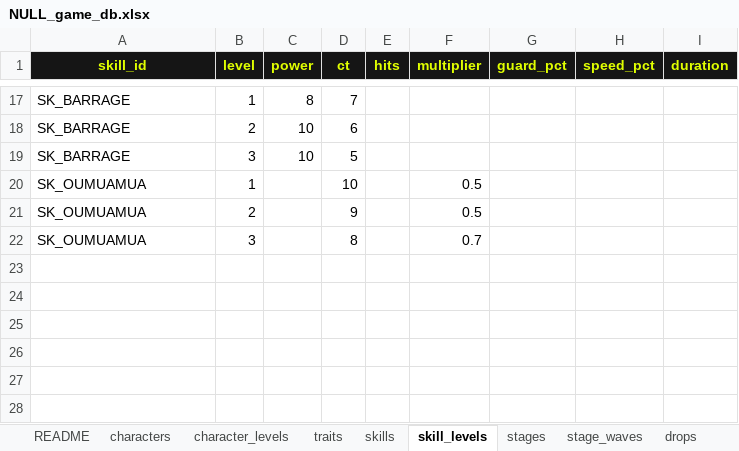
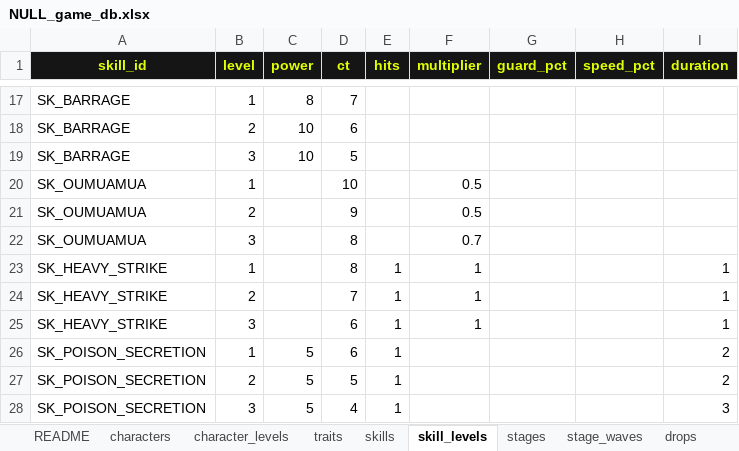
Before and after one commit to obneao-indy/null-mobile, an Excel workbook: NULL_game_db.xlsx, sheet skill_levels, drawn as a sheet; only a part is shown, gaps mark what is left out; values as stored, in another font and other column widths than the file's, no borders; table styles not drawn; the diff names each change by its address in the sheet, - before the commit and + after, or states it on an @@ line.

```diff
--- a/NULL_game_db.xlsx (sheet skill_levels)
+++ b/NULL_game_db.xlsx (sheet skill_levels)
+row 23: SK_HEAVY_STRIKE | 1 |  | 8 | 1 | 1 |  |  | 1
+row 24: SK_HEAVY_STRIKE | 2 |  | 7 | 1 | 1 |  |  | 1
+row 25: SK_HEAVY_STRIKE | 3 |  | 6 | 1 | 1 |  |  | 1
+row 26: SK_POISON_SECRETION | 1 | 5 | 6 | 1 |  |  |  | 2
+row 27: SK_POISON_SECRETION | 2 | 5 | 5 | 1 |  |  |  | 2
+row 28: SK_POISON_SECRETION | 3 | 5 | 4 | 1 |  |  |  | 3
```
Also changed, not shown: sheet drops, sheet stage_waves, sheet stages, sheet character_levels, sheet characters, sheet skills, 1 more sheet, other sheet tabs, 5 other files.
